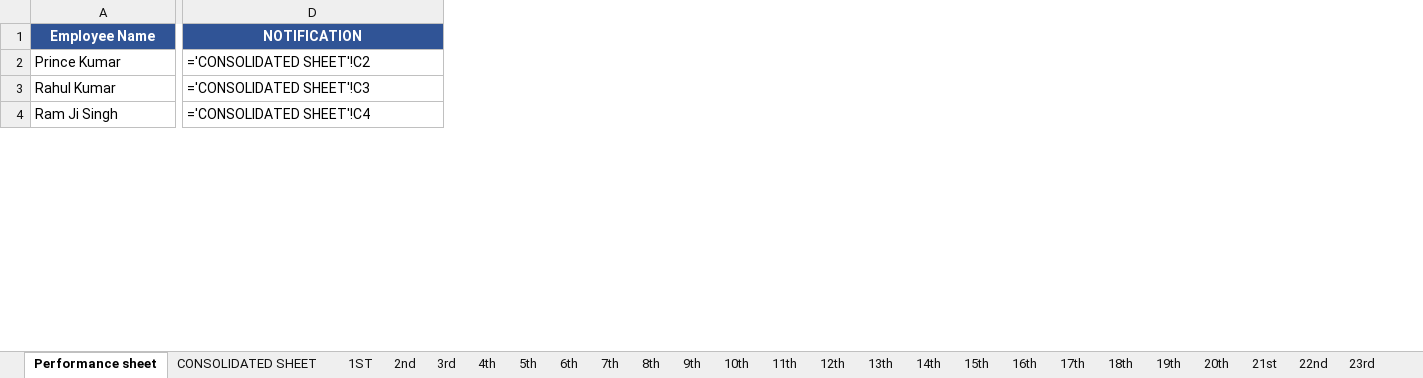
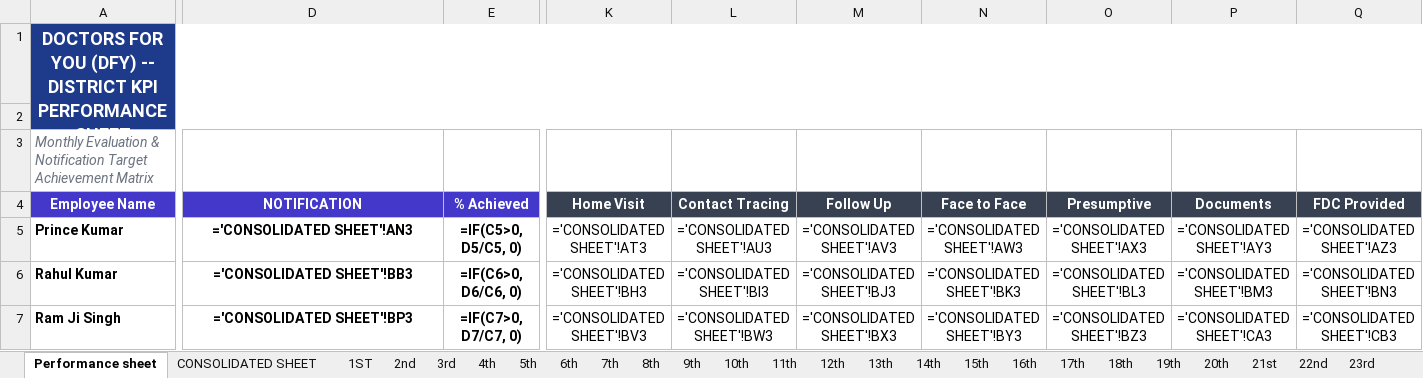
Before and after one commit to evilsaurav/dfy-mis-app, an Excel workbook: templates/template_Aurangabad.xlsx, sheet Performance sheet, drawn as a sheet; only a part is shown, gaps mark what is left out; values as stored, in another font and other column widths than the file's, no borders; formulas without a stored value are shown as written; addresses are those after the commit; rows hold the shown columns only; the diff covers the shown part only; the diff names each change by its address in the sheet, - before the commit and + after, or states it on an @@ line.

```diff
--- a/templates/template_Aurangabad.xlsx (sheet Performance sheet)
+++ b/templates/template_Aurangabad.xlsx (sheet Performance sheet)
+column E (% Achieved), rows 5-7: =IF(C5>0, D5/C5, 0) | =IF(C6>0, D6/C6, 0) | =IF(C7>0, D7/C7, 0)
+column K (Home Visit), rows 5-7: ='CONSOLIDATED SHEET'!AT3 | ='CONSOLIDATED SHEET'!BH3 | ='CONSOLIDATED SHEET'!BV3
+column L (Contact Tracing), rows 5-7: ='CONSOLIDATED SHEET'!AU3 | ='CONSOLIDATED SHEET'!BI3 | ='CONSOLIDATED SHEET'!BW3
+column M (Follow Up), rows 5-7: ='CONSOLIDATED SHEET'!AV3 | ='CONSOLIDATED SHEET'!BJ3 | ='CONSOLIDATED SHEET'!BX3
+column N (Face to Face), rows 5-7: ='CONSOLIDATED SHEET'!AW3 | ='CONSOLIDATED SHEET'!BK3 | ='CONSOLIDATED SHEET'!BY3
+column O (Presumptive), rows 5-7: ='CONSOLIDATED SHEET'!AX3 | ='CONSOLIDATED SHEET'!BL3 | ='CONSOLIDATED SHEET'!BZ3
+column P (Documents), rows 5-7: ='CONSOLIDATED SHEET'!AY3 | ='CONSOLIDATED SHEET'!BM3 | ='CONSOLIDATED SHEET'!CA3
+column Q (FDC Provided), rows 5-7: ='CONSOLIDATED SHEET'!AZ3 | ='CONSOLIDATED SHEET'!BN3 | ='CONSOLIDATED SHEET'!CB3
+row 1: DOCTORS FOR YOU (DFY) -- DISTRICT KPI PERFORMANCE SHEET (AURANGABAD)
+row 2: (empty)
+row 3: Monthly Evaluation & Notification Target Achievement Matrix
-A4:D4 fill: #305496
+A4:D4 fill: #4338CA
-A5:A7 bold: off
+A5:A7 bold: on
-D5 (NOTIFICATION): ='CONSOLIDATED SHEET'!C2
+D5 (NOTIFICATION): ='CONSOLIDATED SHEET'!AN3
@@ D5:D7 bold: off → on, alignment: left → center @@
-D6 (NOTIFICATION): ='CONSOLIDATED SHEET'!C3
+D6 (NOTIFICATION): ='CONSOLIDATED SHEET'!BB3
-D7 (NOTIFICATION): ='CONSOLIDATED SHEET'!C4
+D7 (NOTIFICATION): ='CONSOLIDATED SHEET'!BP3
```
Also changed, not shown: 1 added column, 36 edited cells and cell formats elsewhere in this sheet, sheet CONSOLIDATED SHEET, sheet 1ST, sheet 2nd, sheet 3rd, sheet 4th, sheet 5th, 26 more sheets, templates/template_Bhojpur.xlsx, templates/template_Buxar.xlsx, 10 other files.
